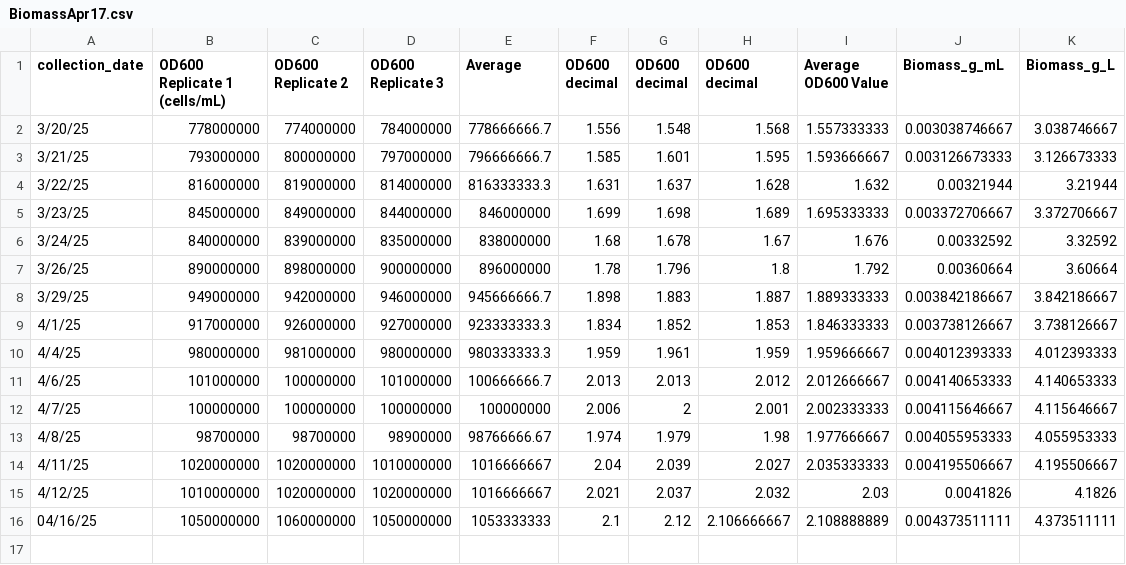
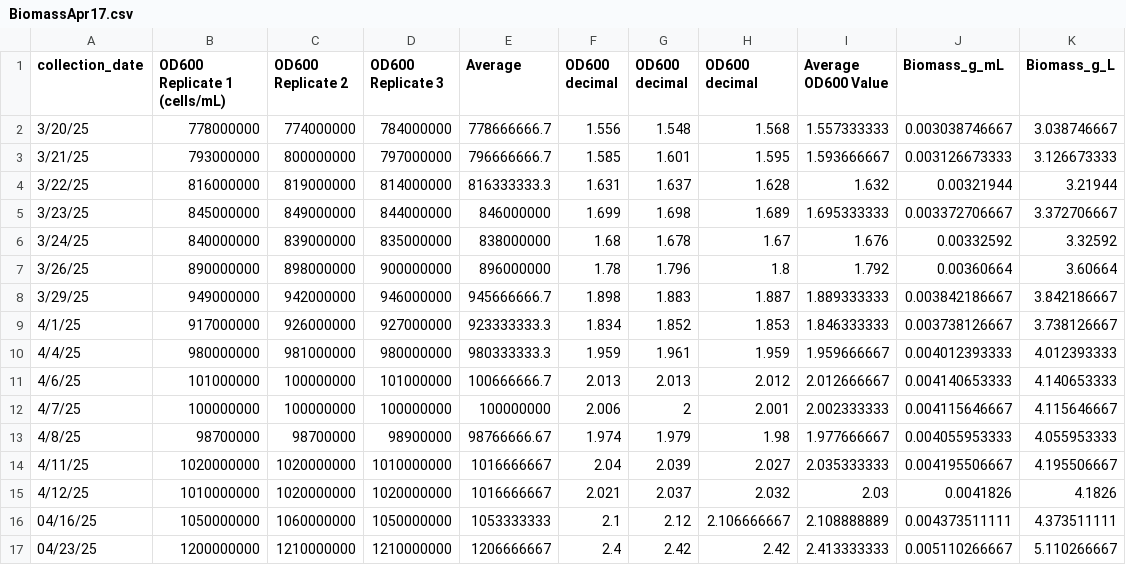
Before and after one commit to JuliaHusar/BiomassGrowthGraphs, a CSV file: public/BiomassApr17.csv, drawn as a sheet; the diff names each change by its address in the sheet, - before the commit and + after, or states it on an @@ line.

```diff
--- a/public/BiomassApr17.csv
+++ b/public/BiomassApr17.csv
+row 17: 04/23/25 | 1200000000 | 1210000000 | 1210000000 | 1206666667 | 2.4 | 2.42 | 2.42 | 2.413333333 | 0.005110266667 | 5.110266667
```
Also changed, not shown: 10 other files.
